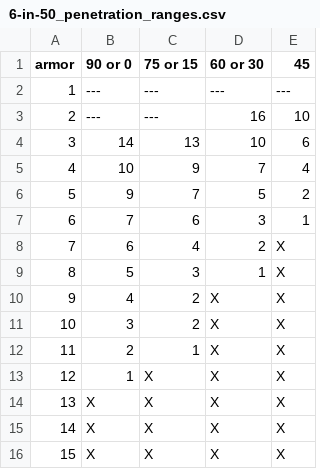
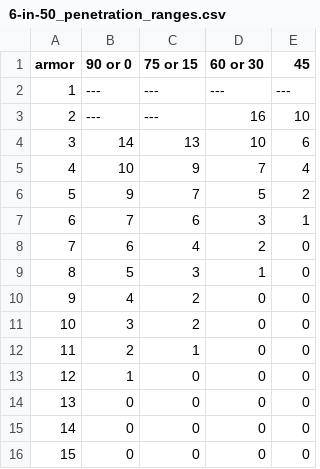
Before and after one commit to doolanshire/Combat-Models, a CSV file: maneuver_rules_1922/fire_effect_tables/1930/6-in-50/6-in-50_penetration_ranges.csv, drawn as a sheet.

Commit message:
Added armor penetration tables for 6-inch/50 and 4-inch/45

```diff
--- a/maneuver_rules_1922/fire_effect_tables/1930/6-in-50/6-in-50_penetration_ranges.csv
+++ b/maneuver_rules_1922/fire_effect_tables/1930/6-in-50/6-in-50_penetration_ranges.csv
@@ -7,10 +7,10 @@
 "6","7","6","3","1"
-"7","6","4","2","X"
-"8","5","3","1","X"
-"9","4","2","X","X"
-"10","3","2","X","X"
-"11","2","1","X","X"
-"12","1","X","X","X"
-"13","X","X","X","X"
-"14","X","X","X","X"
-"15","X","X","X","X"
+"7","6","4","2","0"
+"8","5","3","1","0"
+"9","4","2","0","0"
+"10","3","2","0","0"
+"11","2","1","0","0"
+"12","1","0","0","0"
+"13","0","0","0","0"
+"14","0","0","0","0"
+"15","0","0","0","0"
```
Also changed, not shown: 2 other files.
